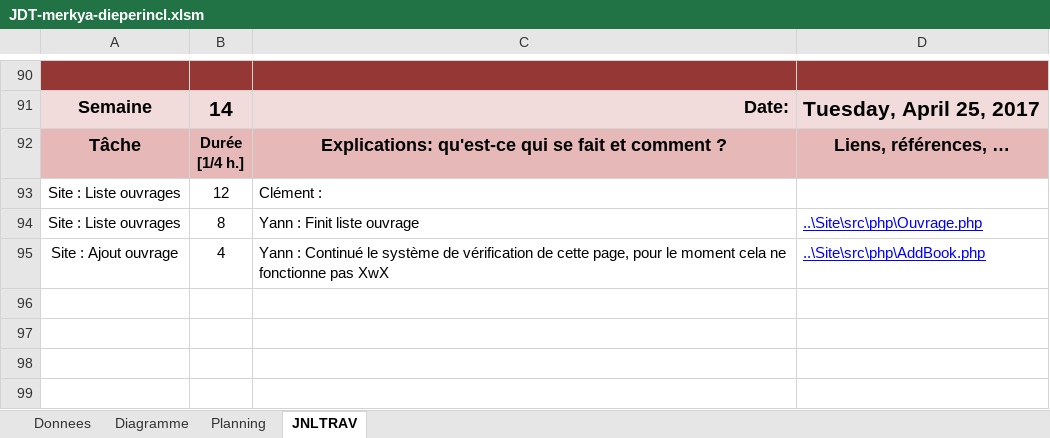
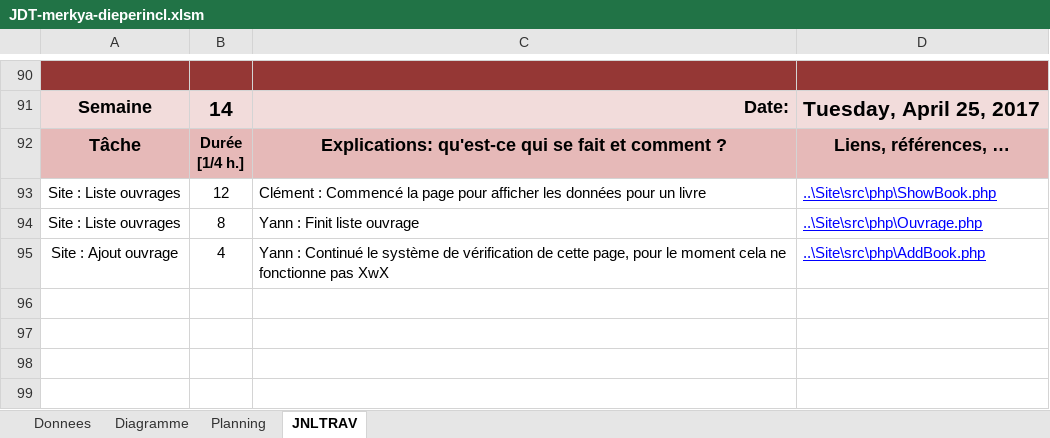
Before and after one commit to Pistou2/P_Web, an Excel workbook: Doc/JDT-merkya-dieperincl.xlsm, sheet JNLTRAV, drawn as a sheet; only a part is shown, gaps mark what is left out; values as stored, in another font and other column widths than the file's, no borders; charts and pictures not drawn; the diff names each change by its address in the sheet, - before the commit and + after, or states it on an @@ line.

```diff
--- a/Doc/JDT-merkya-dieperincl.xlsm (sheet JNLTRAV)
+++ b/Doc/JDT-merkya-dieperincl.xlsm (sheet JNLTRAV)
-C93: Clément :
+C93: Clément : Commencé la page pour afficher les données pour un livre
-D93: (empty)
+D93: ..\Site\src\php\ShowBook.php
```
Also changed, not shown: charts or pictures, 4 other files.
